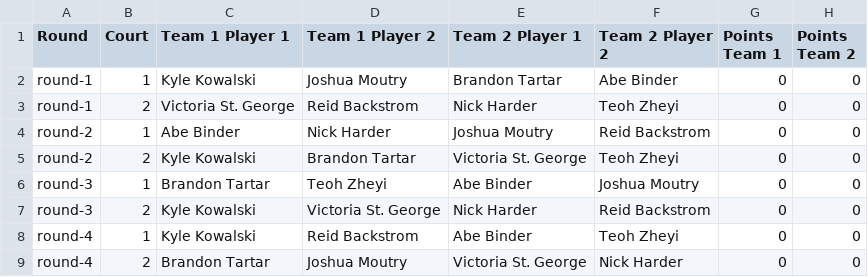
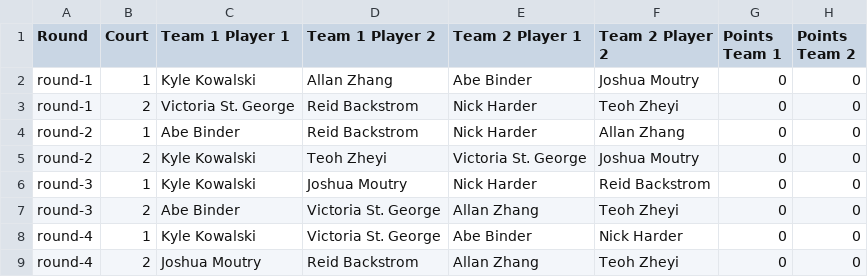
Before and after one commit to nickharder88/kob, a CSV file: csvs/2025-05-16.csv, drawn as a sheet.

```diff
--- a/csvs/2025-05-16.csv
+++ b/csvs/2025-05-16.csv
@@ -1,9 +1,9 @@
 Round,Court,Team 1 Player 1,Team 1 Player 2,Team 2 Player 1,Team 2 Player 2,Points Team 1,Points Team 2
-round-1,1,Kyle Kowalski,Joshua Moutry,Brandon Tartar,Abe Binder,0,0
+round-1,1,Kyle Kowalski,Allan Zhang,Abe Binder,Joshua Moutry,0,0
 round-1,2,Victoria St. George,Reid Backstrom,Nick Harder,Teoh Zheyi,0,0
-round-2,1,Abe Binder,Nick Harder,Joshua Moutry,Reid Backstrom,0,0
-round-2,2,Kyle Kowalski,Brandon Tartar,Victoria St. George,Teoh Zheyi,0,0
-round-3,1,Brandon Tartar,Teoh Zheyi,Abe Binder,Joshua Moutry,0,0
-round-3,2,Kyle Kowalski,Victoria St. George,Nick Harder,Reid Backstrom,0,0
-round-4,1,Kyle Kowalski,Reid Backstrom,Abe Binder,Teoh Zheyi,0,0
-round-4,2,Brandon Tartar,Joshua Moutry,Victoria St. George,Nick Harder,0,0
+round-2,1,Abe Binder,Reid Backstrom,Nick Harder,Allan Zhang,0,0
+round-2,2,Kyle Kowalski,Teoh Zheyi,Victoria St. George,Joshua Moutry,0,0
+round-3,1,Kyle Kowalski,Joshua Moutry,Nick Harder,Reid Backstrom,0,0
+round-3,2,Abe Binder,Victoria St. George,Allan Zhang,Teoh Zheyi,0,0
+round-4,1,Kyle Kowalski,Victoria St. George,Abe Binder,Nick Harder,0,0
+round-4,2,Joshua Moutry,Reid Backstrom,Allan Zhang,Teoh Zheyi,0,0
```
Also changed, not shown: 2 other files.
